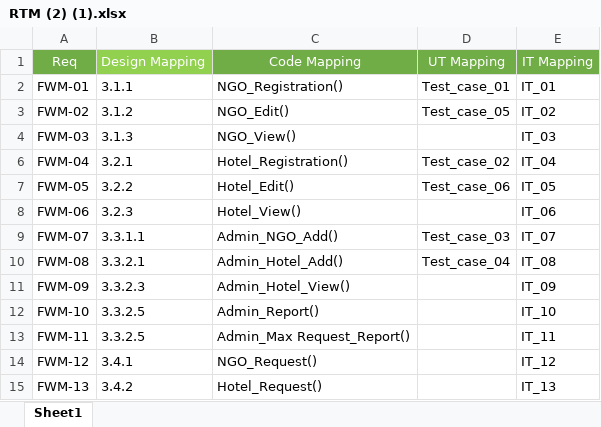
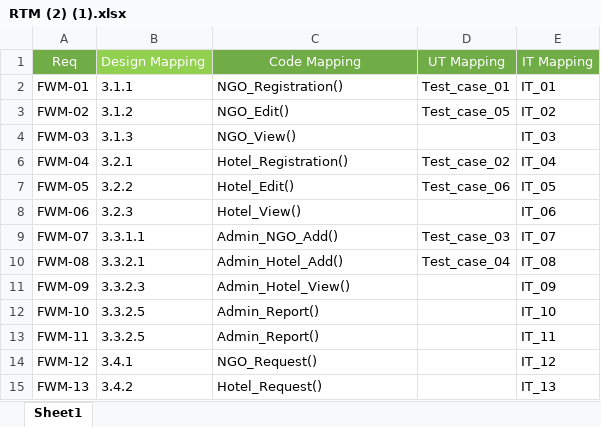
Before and after one commit to PRAVALLIKA3150/GROUP5-FW_M, an Excel workbook: GROUP5 SPRINT/GROUP 5 FWM/FWM/RTM/RTM (2) (1).xlsx, sheet Sheet1, drawn as a sheet; values as stored, in another font and other column widths than the file's, no borders; the diff names each change by its address in the sheet, - before the commit and + after, or states it on an @@ line.

Commit message:
Add files via upload

```diff
--- a/GROUP5 SPRINT/GROUP 5 FWM/FWM/RTM/RTM (2) (1).xlsx (sheet Sheet1)
+++ b/GROUP5 SPRINT/GROUP 5 FWM/FWM/RTM/RTM (2) (1).xlsx (sheet Sheet1)
-C13: Admin_Max Request_Report()
+C13: Admin_Report()
```
